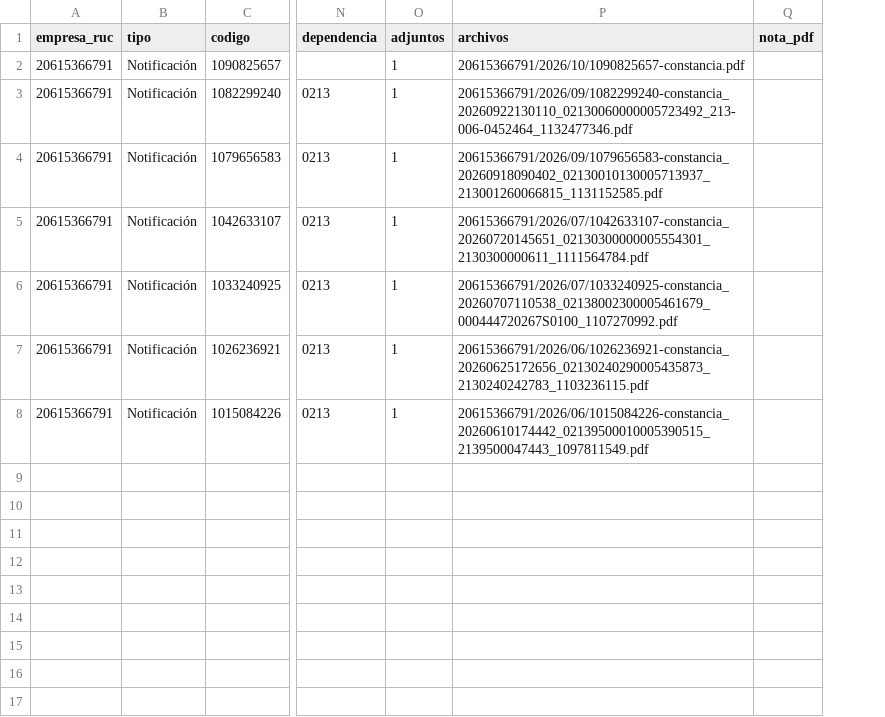
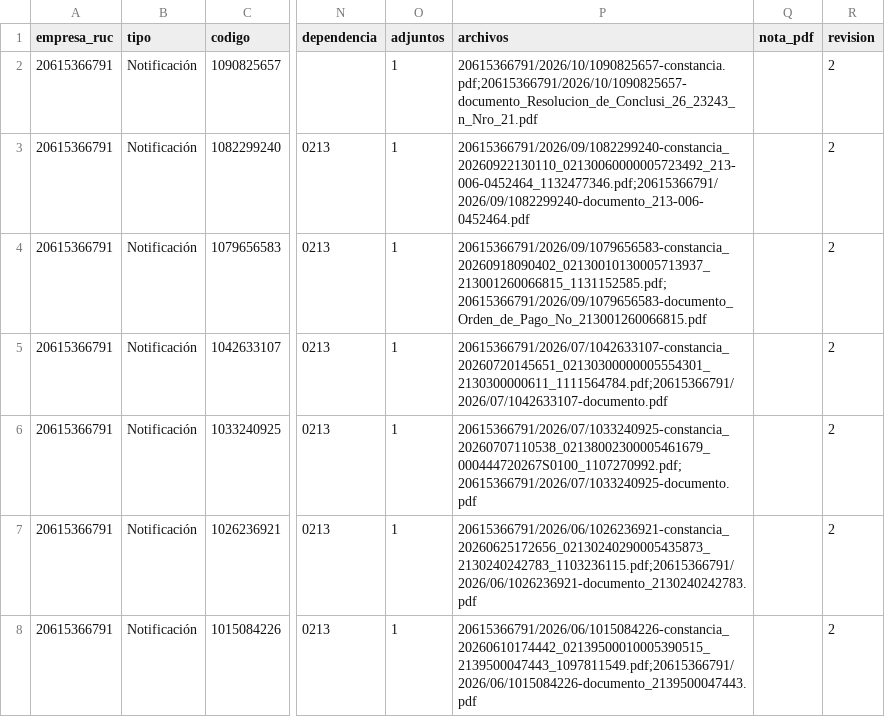
Before and after one commit to Aquivan/Claude, a CSV file: notificaciones/datos/20615366791/notificaciones.csv, drawn as a sheet; only a part is shown, gaps mark what is left out; the diff names each change by its address in the sheet, - before the commit and + after, or states it on an @@ line.

```diff
--- a/notificaciones/datos/20615366791/notificaciones.csv
+++ b/notificaciones/datos/20615366791/notificaciones.csv
+column R (revision), rows 2-8: all 2
-P2 (archivos): 20615366791/2026/10/1090825657-constancia.pdf
+P2 (archivos): 20615366791/2026/10/1090825657-constancia.pdf;20615366791/2026/10/1090825657-documento_Resolucion_de_Conclusi_26_23243_n_Nro_21.pdf
-P3 (archivos): 20615366791/2026/09/1082299240-constancia_20260922130110_02130060000005723492_213-006-0452464_1132477346.pdf
+P3 (archivos): 20615366791/2026/09/1082299240-constancia_20260922130110_02130060000005723492_213-006-0452464_1132477346.pdf;20615366791/2026/09/1082299240-documento_213-006-0452464.pdf
-P4 (archivos): 20615366791/2026/09/1079656583-constancia_20260918090402_02130010130005713937_213001260066815_1131152585.pdf
+P4 (archivos): 20615366791/2026/09/1079656583-constancia_20260918090402_02130010130005713937_213001260066815_1131152585.pdf;20615366791/2026/09/1079656583-documento_Orden_de_Pago_No_213001260066815.pdf
-P5 (archivos): 20615366791/2026/07/1042633107-constancia_20260720145651_02130300000005554301_2130300000611_1111564784.pdf
+P5 (archivos): 20615366791/2026/07/1042633107-constancia_20260720145651_02130300000005554301_2130300000611_1111564784.pdf;20615366791/2026/07/1042633107-documento.pdf
-P6 (archivos): 20615366791/2026/07/1033240925-constancia_20260707110538_02138002300005461679_000444720267S0100_1107270992.pdf
+P6 (archivos): 20615366791/2026/07/1033240925-constancia_20260707110538_02138002300005461679_000444720267S0100_1107270992.pdf;20615366791/2026/07/1033240925-documento.pdf
-P7 (archivos): 20615366791/2026/06/1026236921-constancia_20260625172656_02130240290005435873_2130240242783_1103236115.pdf
+P7 (archivos): 20615366791/2026/06/1026236921-constancia_20260625172656_02130240290005435873_2130240242783_1103236115.pdf;20615366791/2026/06/1026236921-documento_2130240242783.pdf
-P8 (archivos): 20615366791/2026/06/1015084226-constancia_20260610174442_02139500010005390515_2139500047443_1097811549.pdf
+P8 (archivos): 20615366791/2026/06/1015084226-constancia_20260610174442_02139500010005390515_2139500047443_1097811549.pdf;20615366791/2026/06/1015084226-documento_2139500047443.pdf
```
Also changed, not shown: notificaciones/datos/20615366791/mensajes.csv, 7 other files.
